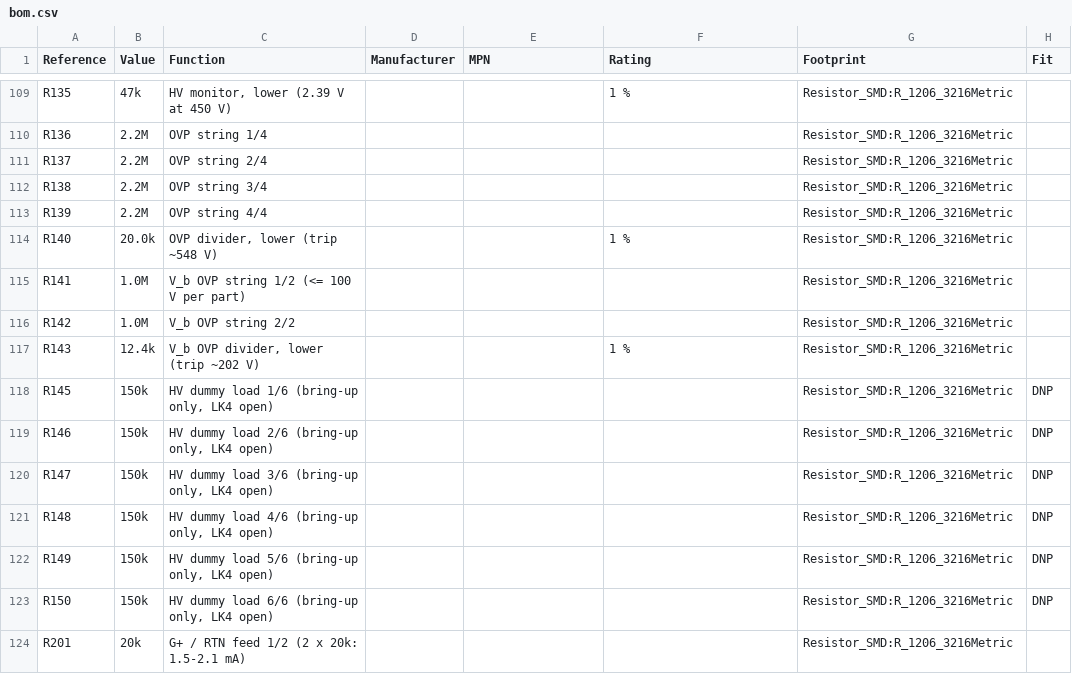
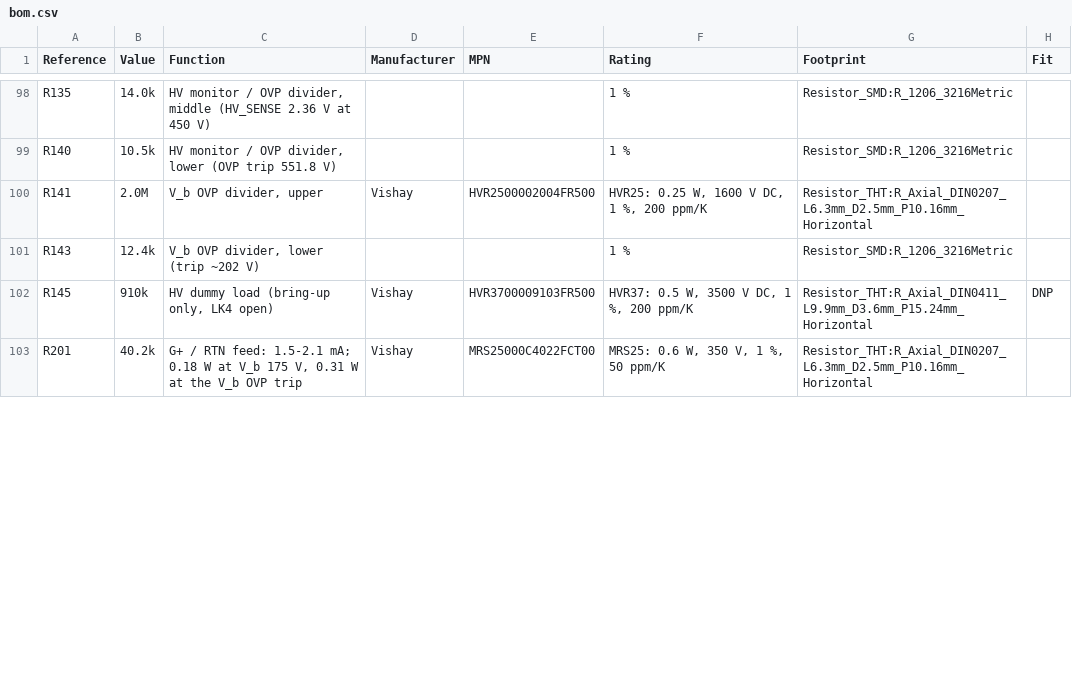
Before and after one commit to kuvychko/universal-nixie-display, a CSV file: hardware/dekatron/bom.csv, drawn as a sheet; only a part is shown, gaps mark what is left out; removed rows and columns are numbered as before the commit, all else as after; the diff covers the shown part only; the diff names each change by its address in the sheet, - before the commit and + after, or states it on an @@ line.

```diff
--- a/hardware/dekatron/bom.csv
+++ b/hardware/dekatron/bom.csv
-B98 (Value): 47k
+B98 (Value): 14.0k
-C98 (Function): HV monitor, lower (2.39 V at…
+C98 (Function): HV monitor / OVP divider, middle (HV_SENSE 2.36 V at…
-row 110: R136 | 2.2M | OVP string 1/4 |  |  |  | Resistor_SMD:R_1206_3216Metric
-row 111: R137 | 2.2M | OVP string 2/4 |  |  |  | Resistor_SMD:R_1206_3216Metric
-row 112: R138 | 2.2M | OVP string 3/4 |  |  |  | Resistor_SMD:R_1206_3216Metric
-row 113: R139 | 2.2M | OVP string 4/4 |  |  |  | Resistor_SMD:R_1206_3216Metric
-B99 (Value): 20.0k
+B99 (Value): 10.5k
-C99 (Function): OVP divider, lower (trip ~548 V)
+C99 (Function): HV monitor / OVP divider, lower (OVP trip 551.8 V)
-B100 (Value): 1.0M
+B100 (Value): 2.0M
-C100 (Function): V_b OVP string 1/2 (<= 100 V per part)
+C100 (Function): V_b OVP divider, upper
-D100 (Manufacturer): (empty)
+D100 (Manufacturer): Vishay
-E100 (MPN): (empty)
+E100 (MPN): HVR2500002004FR500
-F100 (Rating): (empty)
+F100 (Rating): HVR25: 0.25 W, 1600 V DC, 1 %, 200 ppm/K
-G100 (Footprint): Resistor_SMD:R_1206_3216Metric
+G100 (Footprint): Resistor_THT:R_Axial_DIN0207_L6.3mm_D2.5mm_P10.16mm_Horizontal
-row 116: R142 | 1.0M | V_b OVP string 2/2 |  |  |  | Resistor_SMD:R_1206_3216Metric
-B102 (Value): 150k
+B102 (Value): 910k
-C102 (Function): HV dummy load 1/6 (bring-up only, LK4 open)
+C102 (Function): HV dummy load (bring-up only, LK4 open)
-D102 (Manufacturer): (empty)
+D102 (Manufacturer): Vishay
-E102 (MPN): (empty)
+E102 (MPN): HVR3700009103FR500
-F102 (Rating): (empty)
+F102 (Rating): HVR37: 0.5 W, 3500 V DC, 1 %, 200 ppm/K
-G102 (Footprint): Resistor_SMD:R_1206_3216Metric
+G102 (Footprint): Resistor_THT:R_Axial_DIN0411_L9.9mm_D3.6mm_P15.24mm_Horizontal
-row 119: R146 | 150k | HV dummy load 2/6 (bring-up only, LK4 open) |  |  |  | Resistor_SMD:R_1206_3216Metric | DNP
-row 120: R147 | 150k | HV dummy load 3/6 (bring-up only, LK4 open) |  |  |  | Resistor_SMD:R_1206_3216Metric | DNP
-row 121: R148 | 150k | HV dummy load 4/6 (bring-up only, LK4 open) |  |  |  | Resistor_SMD:R_1206_3216Metric | DNP
-row 122: R149 | 150k | HV dummy load 5/6 (bring-up only, LK4 open) |  |  |  | Resistor_SMD:R_1206_3216Metric | DNP
-row 123: R150 | 150k | HV dummy load 6/6 (bring-up only, LK4 open) |  |  |  | Resistor_SMD:R_1206_3216Metric | DNP
-B103 (Value): 20k
+B103 (Value): 40.2k
-C103 (Function): …/ RTN feed 1/2 (2 x 20k: 1.5-2.1 mA)
+C103 (Function): …/ RTN feed: 1.5-2.1 mA; 0.18 W at V_b 175 V, 0.31 W at the V_b OVP trip
-D103 (Manufacturer): (empty)
+D103 (Manufacturer): Vishay
-E103 (MPN): (empty)
+E103 (MPN): MRS25000C4022FCT00
-F103 (Rating): (empty)
+F103 (Rating): MRS25: 0.6 W, 350 V, 1 %, 50 ppm/K
-G103 (Footprint): Resistor_SMD:R_1206_3216Metric
+G103 (Footprint): Resistor_THT:R_Axial_DIN0207_L6.3mm_D2.5mm_P10.16mm_Horizontal
```
Also changed, not shown: 15 removed rows and 45 edited cells elsewhere in this file, 9 other files.
